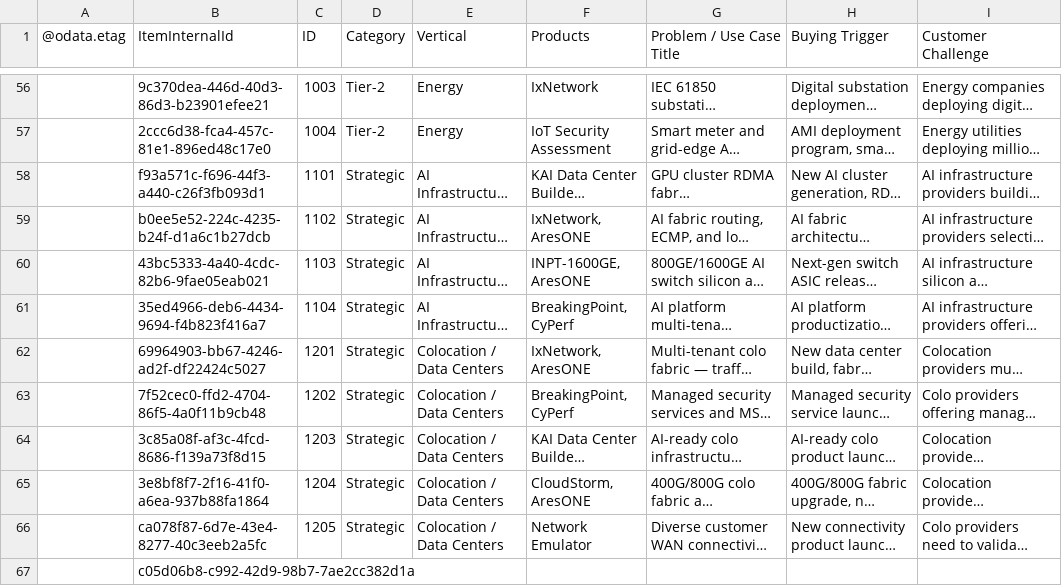
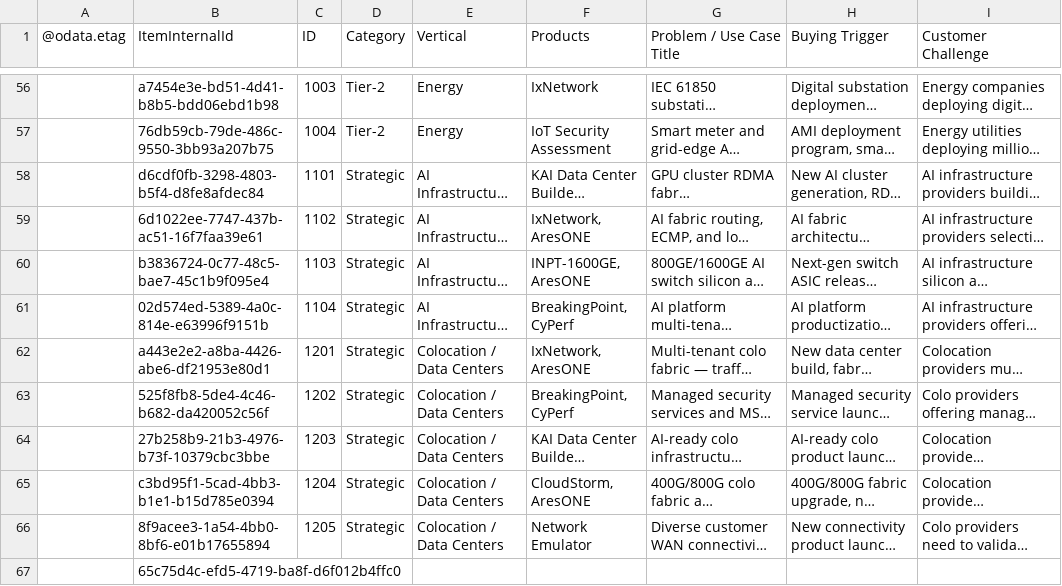
Before and after one commit to sksrinivasan27/keysight-nts-hub-pipeline, a CSV file: data/use_cases.csv, drawn as a sheet; only a part is shown, gaps mark what is left out; long unchanged cells end in …; the diff covers the shown part only; the diff names each change by its address in the sheet, - before the commit and + after, or states it on an @@ line.

```diff
--- a/data/use_cases.csv
+++ b/data/use_cases.csv
-B56 (ItemInternalId): 9c370dea-446d-40d3-86d3-b23901efee21
+B56 (ItemInternalId): a7454e3e-bd51-4d41-b8b5-bdd06ebd1b98
-B57 (ItemInternalId): 2ccc6d38-fca4-457c-81e1-896ed48c17e0
+B57 (ItemInternalId): 76db59cb-79de-486c-9550-3bb93a207b75
-B58 (ItemInternalId): f93a571c-f696-44f3-a440-c26f3fb093d1
+B58 (ItemInternalId): d6cdf0fb-3298-4803-b5f4-d8fe8afdec84
-B59 (ItemInternalId): b0ee5e52-224c-4235-b24f-d1a6c1b27dcb
+B59 (ItemInternalId): 6d1022ee-7747-437b-ac51-16f7faa39e61
-B60 (ItemInternalId): 43bc5333-4a40-4cdc-82b6-9fae05eab021
+B60 (ItemInternalId): b3836724-0c77-48c5-bae7-45c1b9f095e4
-B61 (ItemInternalId): 35ed4966-deb6-4434-9694-f4b823f416a7
+B61 (ItemInternalId): 02d574ed-5389-4a0c-814e-e63996f9151b
-B62 (ItemInternalId): 69964903-bb67-4246-ad2f-df22424c5027
+B62 (ItemInternalId): a443e2e2-a8ba-4426-abe6-df21953e80d1
-B63 (ItemInternalId): 7f52cec0-ffd2-4704-86f5-4a0f11b9cb48
+B63 (ItemInternalId): 525f8fb8-5de4-4c46-b682-da420052c56f
-B64 (ItemInternalId): 3c85a08f-af3c-4fcd-8686-f139a73f8d15
+B64 (ItemInternalId): 27b258b9-21b3-4976-b73f-10379cbc3bbe
-B65 (ItemInternalId): 3e8bf8f7-2f16-41f0-a6ea-937b88fa1864
+B65 (ItemInternalId): c3bd95f1-5cad-4bb3-b1e1-b15d785e0394
-B66 (ItemInternalId): ca078f87-6d7e-43e4-8277-40c3eeb2a5fc
+B66 (ItemInternalId): 8f9acee3-1a54-4bb0-8bf6-e01b17655894
-B67 (ItemInternalId): c05d06b8-c992-42d9-98b7-7ae2cc382d1a
+B67 (ItemInternalId): 65c75d4c-efd5-4719-ba8f-d6f012b4ffc0
```
Also changed, not shown: 54 edited cells elsewhere in this file.
